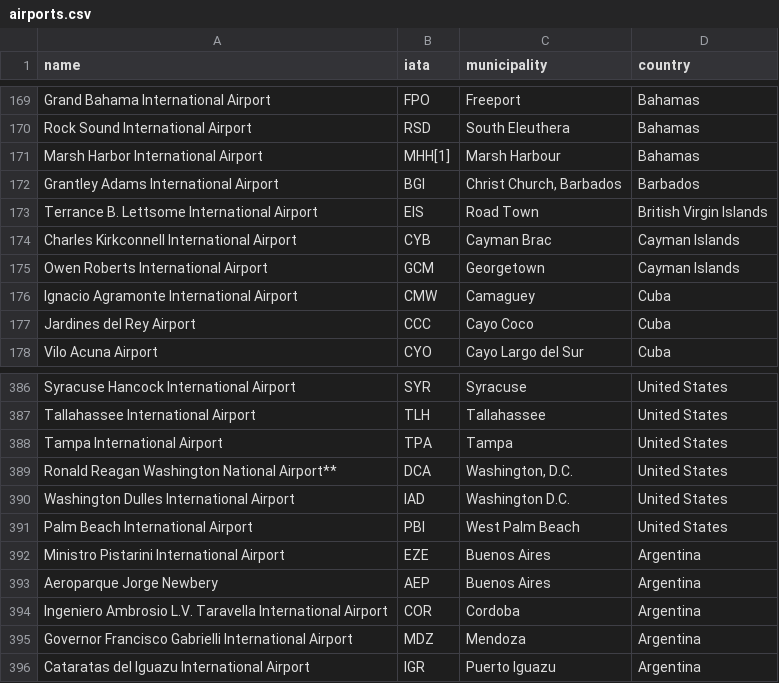
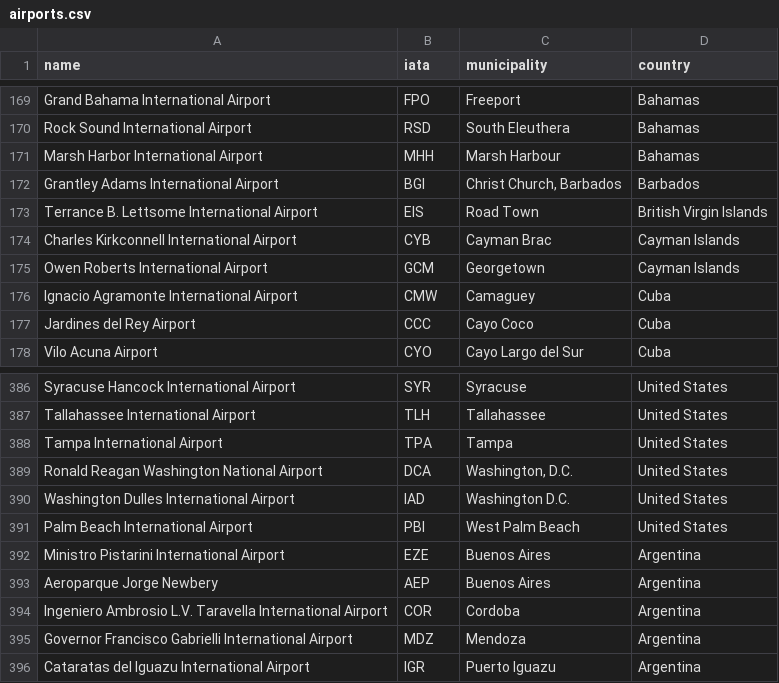
Before and after one commit to nmacawile/fly-me-there, a CSV file: data/airports.csv, drawn as a sheet; only a part is shown, gaps mark what is left out.

```diff
--- a/data/airports.csv
+++ b/data/airports.csv
@@ -170,3 +170,3 @@ Grand Bahama International Airport,FPO,Freeport,Bahamas
 Rock Sound International Airport,RSD,South Eleuthera,Bahamas
-Marsh Harbor International Airport,MHH[1],Marsh Harbour,Bahamas
+Marsh Harbor International Airport,MHH,Marsh Harbour,Bahamas
 Grantley Adams International Airport,BGI,"Christ Church, Barbados",Barbados
@@ -388,3 +388,3 @@ Tallahassee International Airport,TLH,Tallahassee,United States
 Tampa International Airport,TPA,Tampa,United States
-Ronald Reagan Washington National Airport**,DCA,"Washington, D.C.",United States
+Ronald Reagan Washington National Airport,DCA,"Washington, D.C.",United States
 Washington Dulles International Airport,IAD,Washington D.C.,United States
```
Also changed, not shown: 29 other files.
